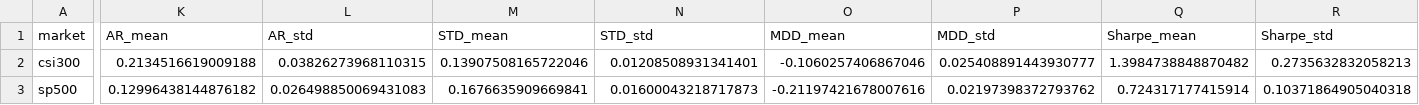
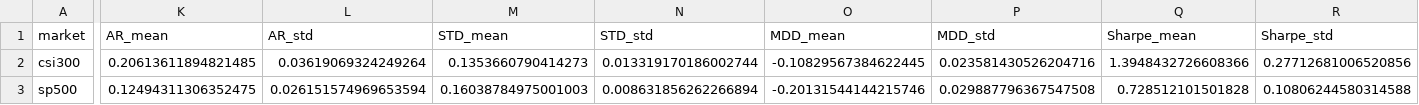
Before and after one commit to nbcctwya/qlib-MASTER, a CSV file: results/metrics/aggregate_metrics.csv, drawn as a sheet; only a part is shown, gaps mark what is left out; the diff covers the shown part only; the diff names each change by its address in the sheet, - before the commit and + after, or states it on an @@ line.

```diff
--- a/results/metrics/aggregate_metrics.csv
+++ b/results/metrics/aggregate_metrics.csv
-K2 (AR_mean): 0.2134516619009188
+K2 (AR_mean): 0.20613611894821485
-L2 (AR_std): 0.03826273968110315
+L2 (AR_std): 0.03619069324249264
-M2 (STD_mean): 0.13907508165722046
+M2 (STD_mean): 0.1353660790414273
-N2 (STD_std): 0.01208508931341401
+N2 (STD_std): 0.013319170186002744
-O2 (MDD_mean): -0.1060257406867046
+O2 (MDD_mean): -0.10829567384622445
-P2 (MDD_std): 0.025408891443930777
+P2 (MDD_std): 0.023581430526204716
-Q2 (Sharpe_mean): 1.3984738848870482
+Q2 (Sharpe_mean): 1.3948432726608366
-R2 (Sharpe_std): 0.2735632832058213
+R2 (Sharpe_std): 0.27712681006520856
-K3 (AR_mean): 0.12996438144876182
+K3 (AR_mean): 0.12494311306352475
-L3 (AR_std): 0.026498850069431083
+L3 (AR_std): 0.026151574969653594
-M3 (STD_mean): 0.1676635909669841
+M3 (STD_mean): 0.16038784975001003
-N3 (STD_std): 0.01600043218717873
+N3 (STD_std): 0.008631856262266894
-O3 (MDD_mean): -0.21197421678007616
+O3 (MDD_mean): -0.20131544144215746
-P3 (MDD_std): 0.02197398372793762
+P3 (MDD_std): 0.029887796367547508
-Q3 (Sharpe_mean): 0.724317177415914
+Q3 (Sharpe_mean): 0.728512101501828
-R3 (Sharpe_std): 0.10371864905040318
+R3 (Sharpe_std): 0.10806244580314588
```
Also changed, not shown: 8 edited cells elsewhere in this file, results/curves/ensemble/csi300_master.csv, results/curves/ensemble/sp500_master.csv, 11 other files.
